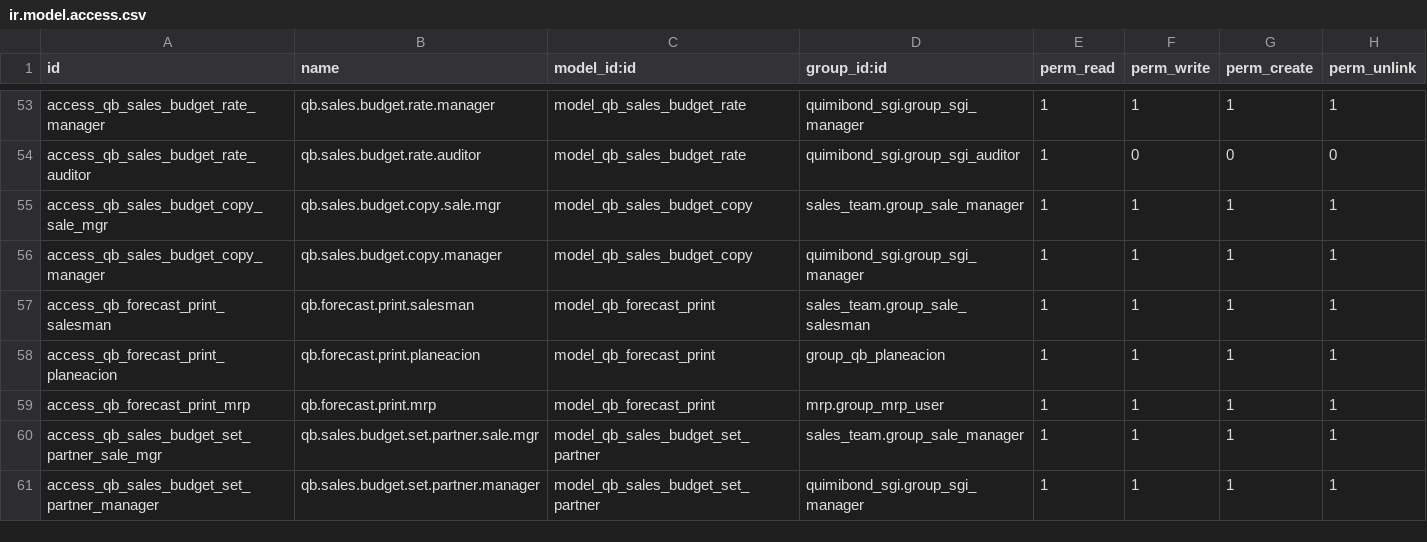
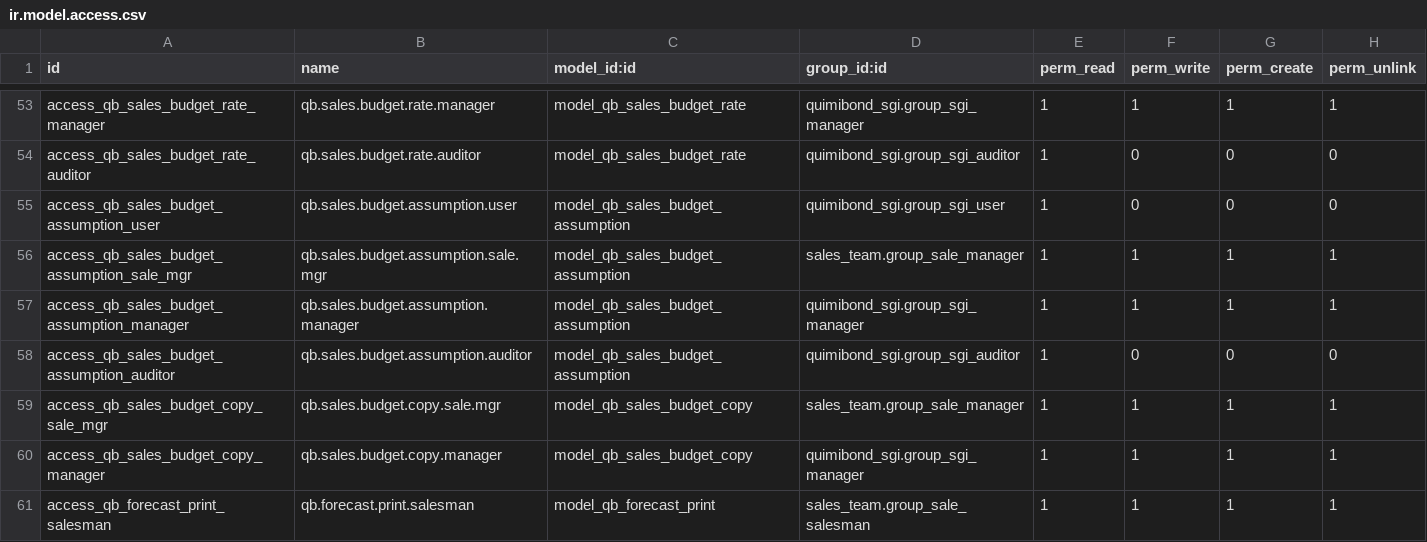
Before and after one commit to quimibond/qb19, a CSV file: addons/quimibond_ventas_presupuesto/security/ir.model.access.csv, drawn as a sheet; only a part is shown, gaps mark what is left out; the shorter side is filled out with more unchanged rows.

```diff
--- a/addons/quimibond_ventas_presupuesto/security/ir.model.access.csv
+++ b/addons/quimibond_ventas_presupuesto/security/ir.model.access.csv
@@ -54,2 +54,6 @@ access_qb_sales_budget_rate_manager,qb.sales.budget.rate.manager,model_qb_sales_
 access_qb_sales_budget_rate_auditor,qb.sales.budget.rate.auditor,model_qb_sales_budget_rate,quimibond_sgi.group_sgi_auditor,1,0,0,0
+access_qb_sales_budget_assumption_user,qb.sales.budget.assumption.user,model_qb_sales_budget_assumption,quimibond_sgi.group_sgi_user,1,0,0,0
+access_qb_sales_budget_assumption_sale_mgr,qb.sales.budget.assumption.sale.mgr,model_qb_sales_budget_assumption,sales_team.group_sale_manager,1,1,1,1
+access_qb_sales_budget_assumption_manager,qb.sales.budget.assumption.manager,model_qb_sales_budget_assumption,quimibond_sgi.group_sgi_manager,1,1,1,1
+access_qb_sales_budget_assumption_auditor,qb.sales.budget.assumption.auditor,model_qb_sales_budget_assumption,quimibond_sgi.group_sgi_auditor,1,0,0,0
 access_qb_sales_budget_copy_sale_mgr,qb.sales.budget.copy.sale.mgr,model_qb_sales_budget_copy,sales_team.group_sale_manager,1,1,1,1
```
Also changed, not shown: 11 other files.
